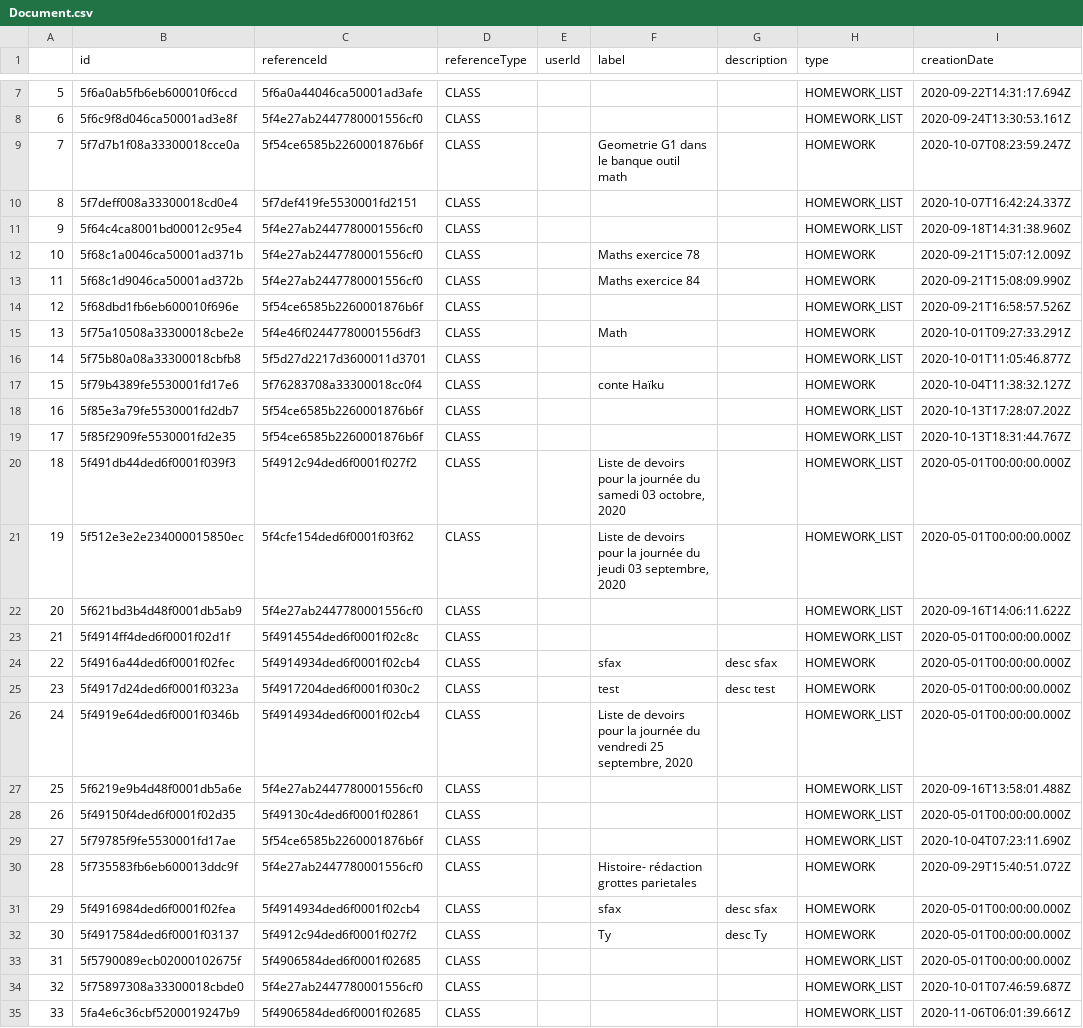
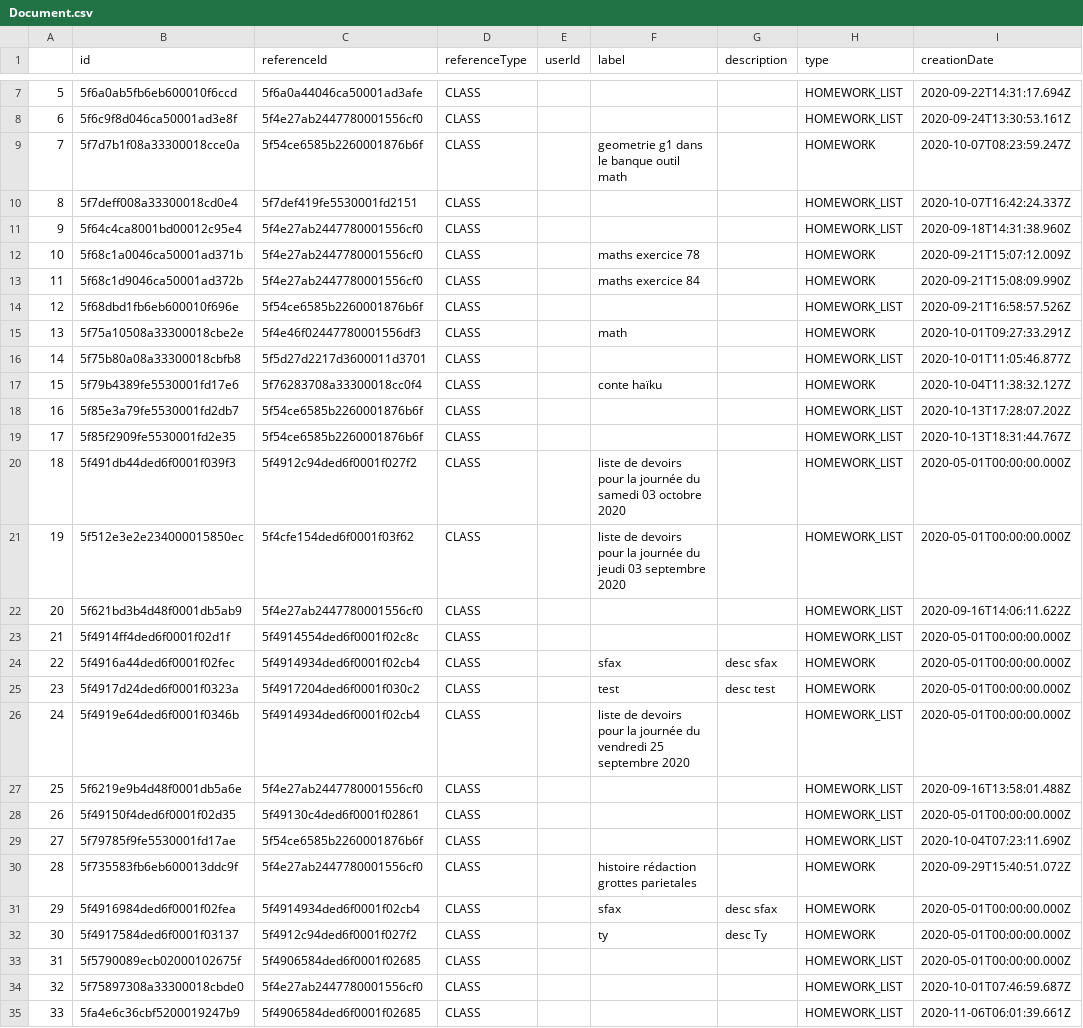
Before and after one commit to leo-cavalcante/feamzy-dashboard-ironhack-final-project, a CSV file: data_clean/Document.csv, drawn as a sheet; only a part is shown, gaps mark what is left out; the diff covers the shown part only; the diff names each change by its address in the sheet, - before the commit and + after, or states it on an @@ line.

```diff
--- a/data_clean/Document.csv
+++ b/data_clean/Document.csv
-F9 (label): Geometrie G1 dans le banque outil math
+F9 (label): geometrie g1 dans le banque outil math
-F12 (label): Maths exercice 78
+F12 (label): maths exercice 78
-F13 (label): Maths exercice 84
+F13 (label): maths exercice 84
-F15 (label): Math
+F15 (label): math
-F17 (label): conte Haïku
+F17 (label): conte haïku
-F20 (label): Liste de devoirs pour la journée du samedi 03 octobre, 2020
+F20 (label): liste de devoirs pour la journée du samedi 03 octobre 2020
-F21 (label): Liste de devoirs pour la journée du jeudi 03 septembre, 2020
+F21 (label): liste de devoirs pour la journée du jeudi 03 septembre 2020
-F26 (label): Liste de devoirs pour la journée du vendredi 25 septembre, 2020
+F26 (label): liste de devoirs pour la journée du vendredi 25 septembre 2020
-F30 (label): Histoire- rédaction grottes parietales
+F30 (label): histoire rédaction grottes parietales
-F32 (label): Ty
+F32 (label): ty
```
Also changed, not shown: 6 edited cells elsewhere in this file, data_clean/Event.csv, data_clean/HomeworkRequest.csv, 6 other files.
